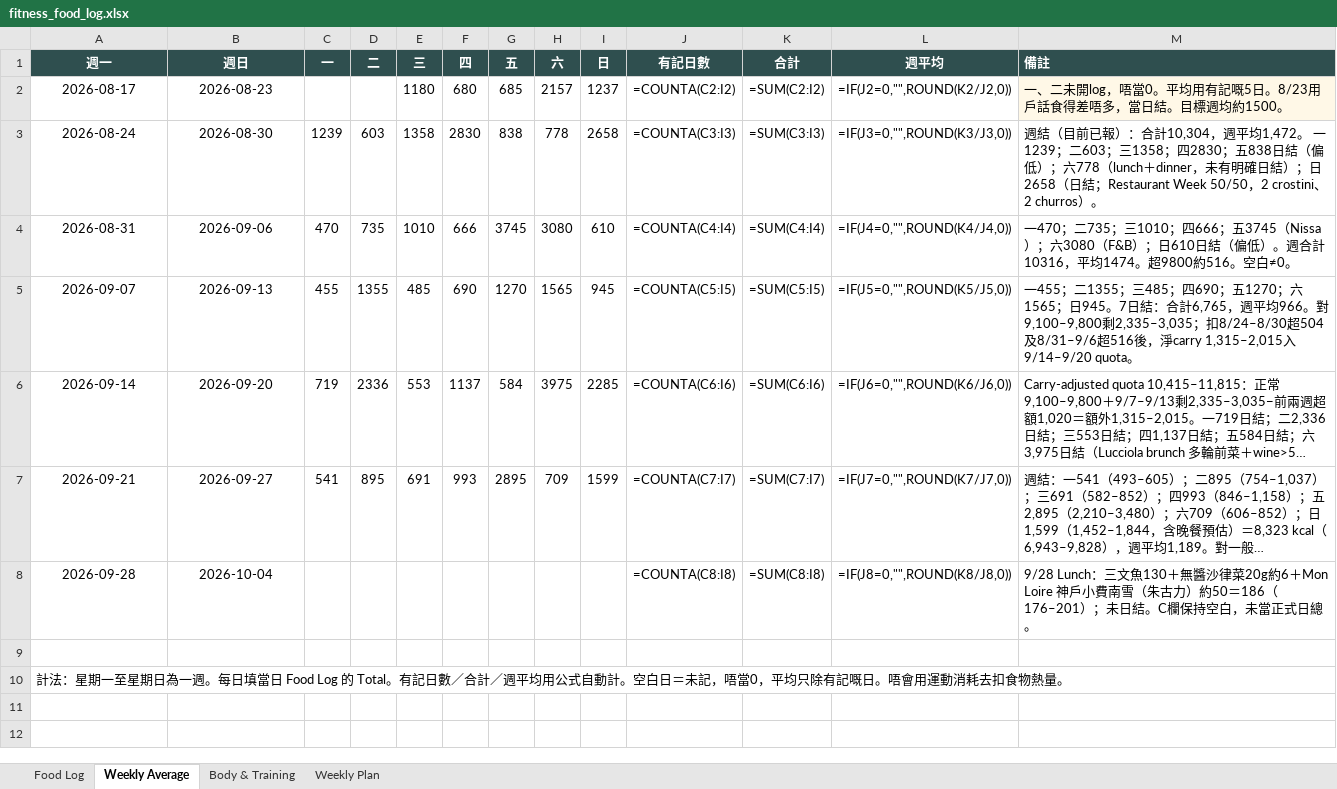
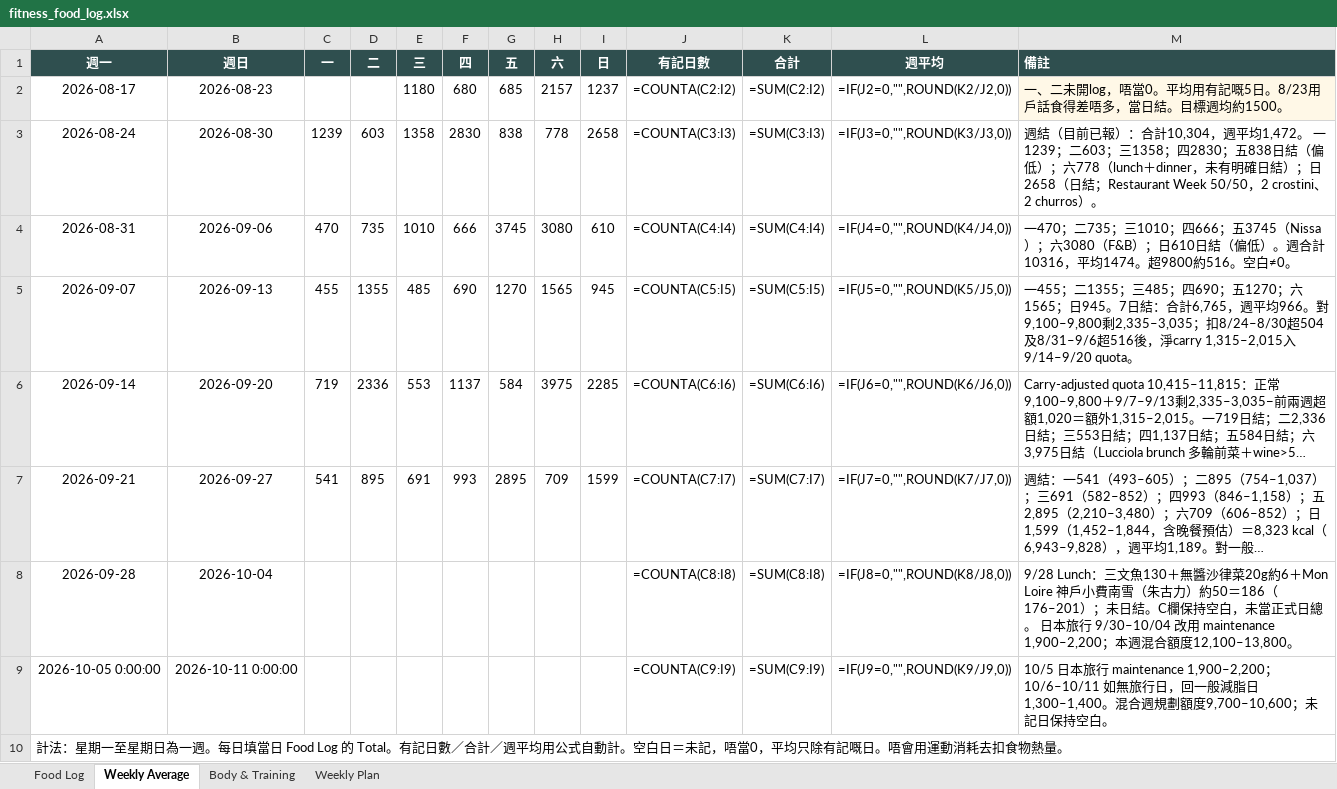
Before and after one commit to buzz-knittinpix/melodycheng622-cmyk.github.io, an Excel workbook: data/fitness_food_log.xlsx, sheet Weekly Average, drawn as a sheet; long unchanged cells end in …; values as stored, in another font and other column widths than the file's, no borders; formulas without a stored value are shown as written; the diff names each change by its address in the sheet, - before the commit and + after, or states it on an @@ line.

Commit message:
Set Japan travel maintenance calorie quotas

```diff
--- a/data/fitness_food_log.xlsx (sheet Weekly Average)
+++ b/data/fitness_food_log.xlsx (sheet Weekly Average)
-M8 (備註): …式日總。
+M8 (備註): …式日總。 日本旅行 9/30–10/04 改用 maintenance 1,900–2,200；本週混合額度12,100–13,800。
-row 9: (empty)
+row 9: 2026-10-05 0:00:00 | 2026-10-11 0:00:00 |  |  |  |  |  |  |  | =COUNTA(C9:I9) | =SUM(C9:I9) | =IF(J9=0,"",ROUND(K9/J9,0)) | 10/5 日本旅行 maintenance 1,900–2,200；10/6–10/11 如無旅行日，回一般減脂日1,300–1,400。混合週規劃額度9,700–10,600；未記日保持空白。
```
Also changed, not shown: sheet Weekly Plan, 4 other files.
